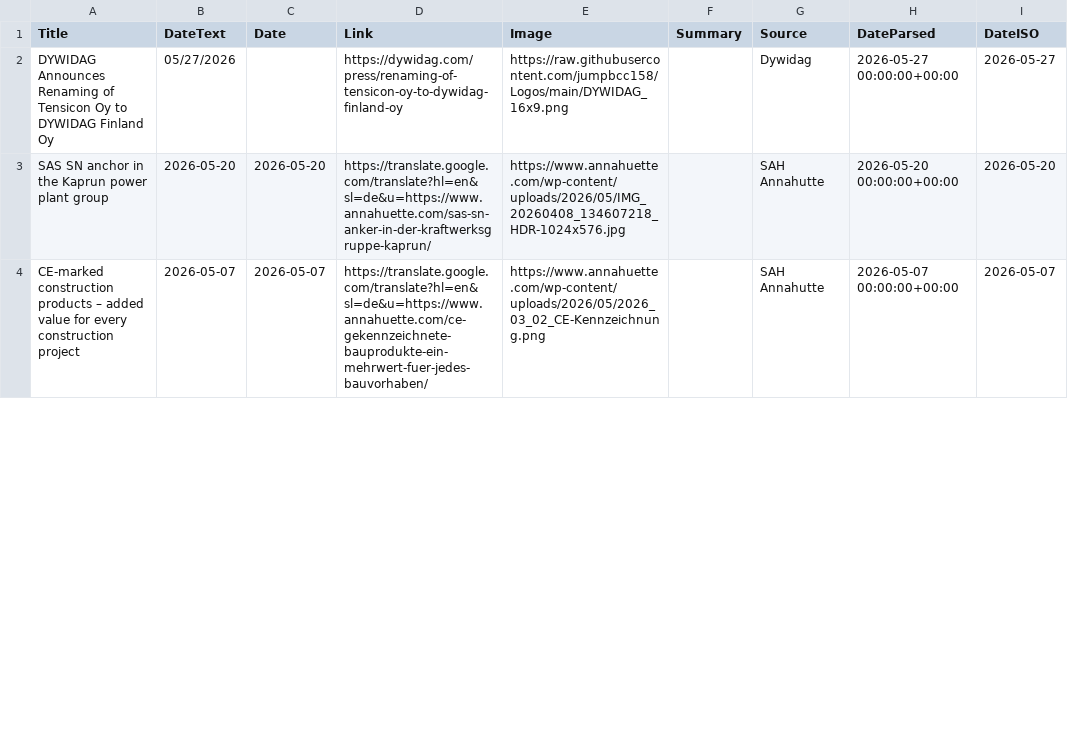
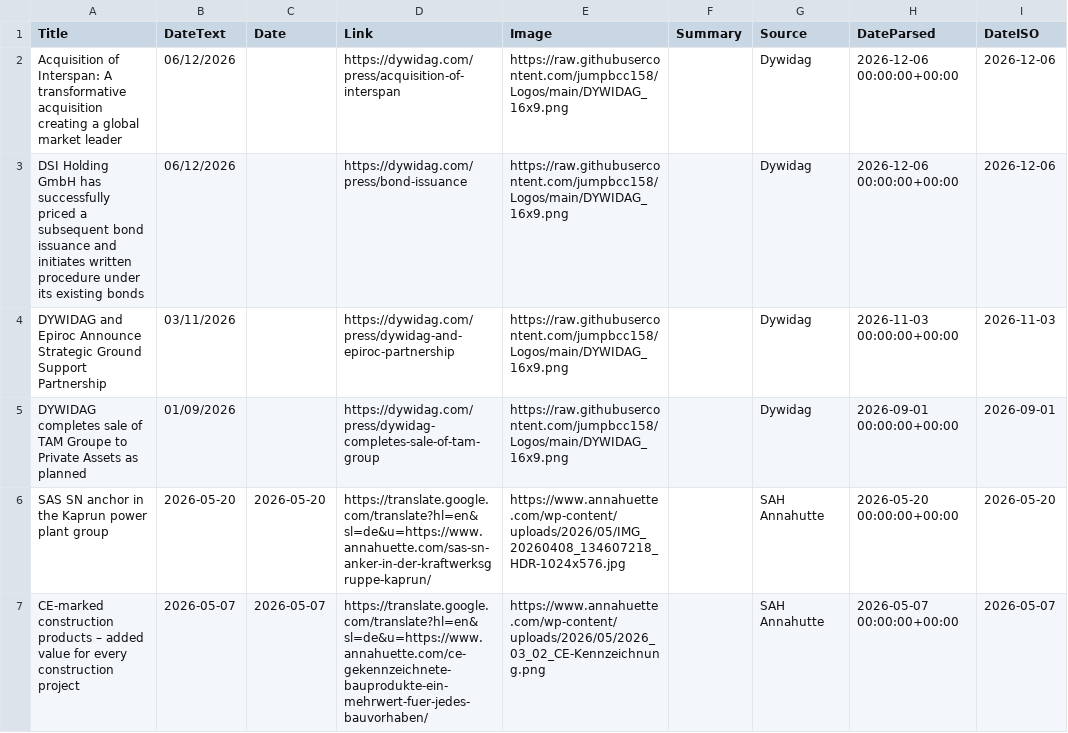
Before and after one commit to jumpbcc158/006gitscrape, a CSV file: export_combined.csv, drawn as a sheet; only a part is shown; the diff covers the shown part only.

```diff
--- a/export_combined.csv
+++ b/export_combined.csv
@@ -1,3 +1,6 @@
 Title,DateText,Date,Link,Image,Summary,Source,DateParsed,DateISO
-DYWIDAG Announces Renaming of Tensicon Oy to DYWIDAG Finland Oy,05/27/2026,,https://dywidag.com/press/renaming-of-tensicon-oy-to-dywidag-finland-oy,https://raw.githubusercontent.com/jumpbcc158/Logos/main/DYWIDAG_16x9.png,,Dywidag,2026-05-27 00:00:00+00:00,2026-05-27
+Acquisition of Interspan: A transformative acquisition creating a global market leader,06/12/2026,,https://dywidag.com/press/acquisition-of-interspan,https://raw.githubusercontent.com/jumpbcc158/Logos/main/DYWIDAG_16x9.png,,Dywidag,2026-12-06 00:00:00+00:00,2026-12-06
+DSI Holding GmbH has successfully priced a subsequent bond issuance and initiates written procedure under its existing bonds,06/12/2026,,https://dywidag.com/press/bond-issuance,https://raw.githubusercontent.com/jumpbcc158/Logos/main/DYWIDAG_16x9.png,,Dywidag,2026-12-06 00:00:00+00:00,2026-12-06
+DYWIDAG and Epiroc Announce Strategic Ground Support Partnership,03/11/2026,,https://dywidag.com/press/dywidag-and-epiroc-partnership,https://raw.githubusercontent.com/jumpbcc158/Logos/main/DYWIDAG_16x9.png,,Dywidag,2026-11-03 00:00:00+00:00,2026-11-03
+DYWIDAG completes sale of TAM Groupe to Private Assets as planned,01/09/2026,,https://dywidag.com/press/dywidag-completes-sale-of-tam-group,https://raw.githubusercontent.com/jumpbcc158/Logos/main/DYWIDAG_16x9.png,,Dywidag,2026-09-01 00:00:00+00:00,2026-09-01
 SAS SN anchor in the Kaprun power plant group,2026-05-20,2026-05-20,https://translate.google.com/translate?hl=en&sl=de&u=https://www.annahuette.com/sas-sn-anker-in-der-kraftwerksgruppe-kaprun/,https://www.annahuette.com/wp-content/uploads/2026/05/IMG_20260408_134607218_HDR-1024x576.jpg,,SAH Annahutte,2026-05-20 00:00:00+00:00,2026-05-20
```
Also changed, not shown: 7 added rows and 10 removed rows elsewhere in this file.
